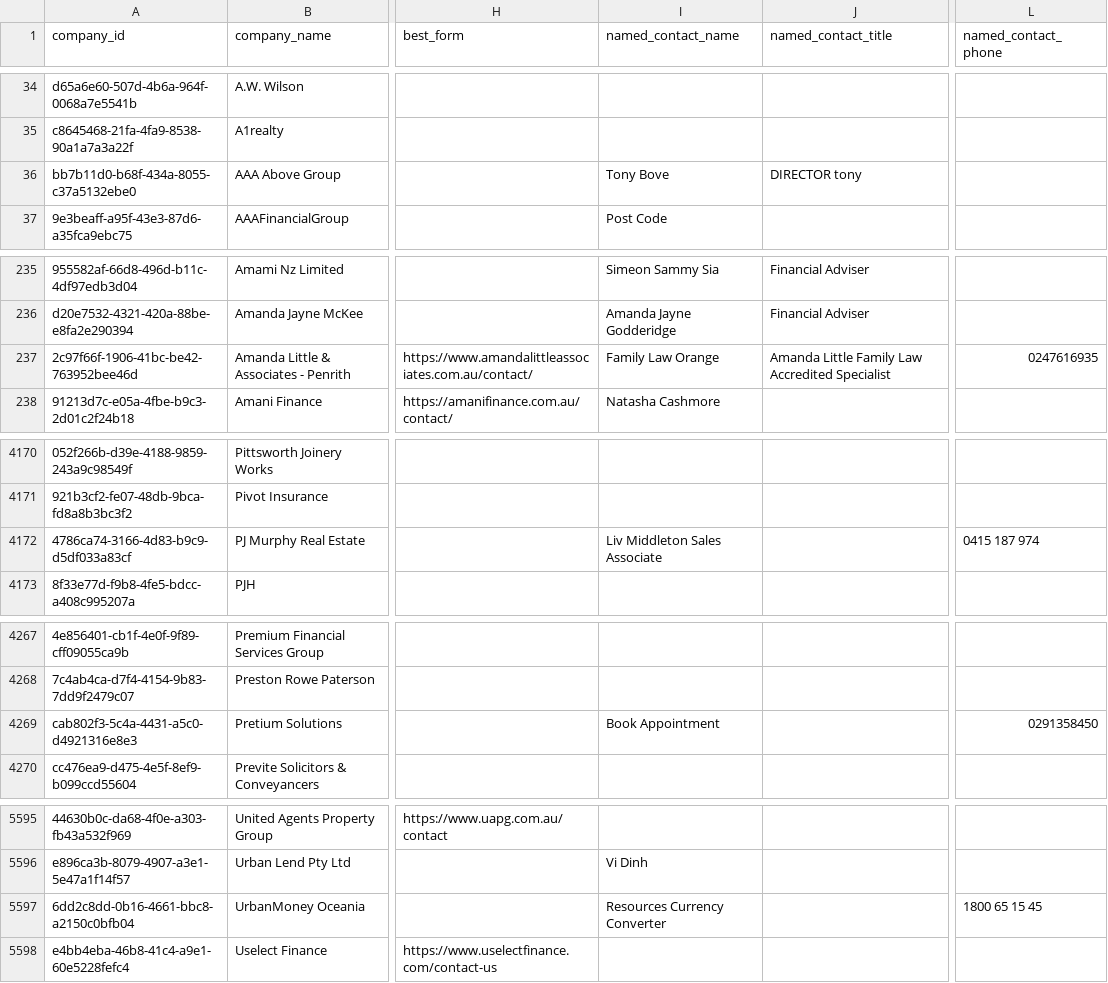
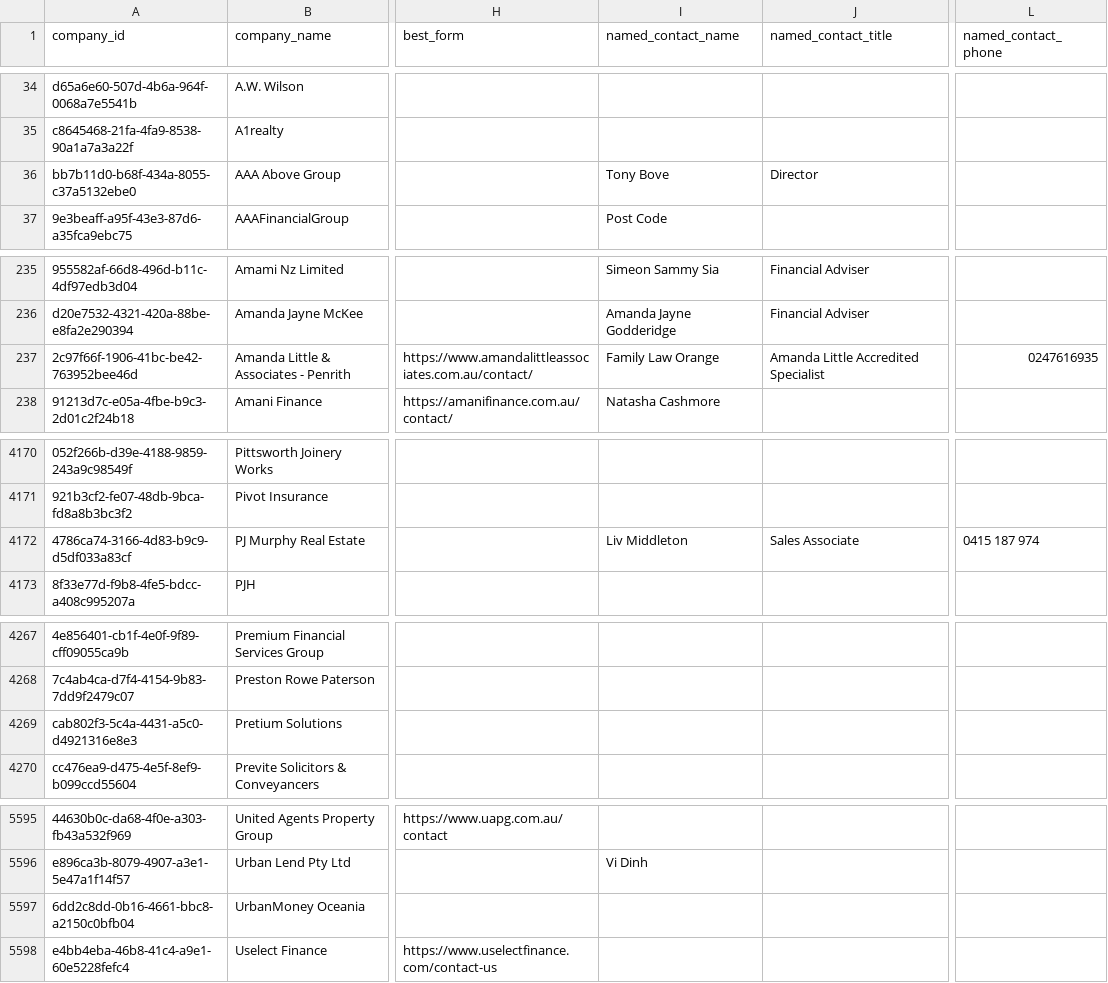
Before and after one commit to future3OOO/-VA-Lead-Intelligence, a CSV file: exports/anz_all_companies.csv, drawn as a sheet; only a part is shown, gaps mark what is left out; the diff covers the shown part only; the diff names each change by its address in the sheet, - before the commit and + after, or states it on an @@ line.

```diff
--- a/exports/anz_all_companies.csv
+++ b/exports/anz_all_companies.csv
-J36 (named_contact_title): DIRECTOR tony
+J36 (named_contact_title): Director
-J237 (named_contact_title): Amanda Little Family Law Accredited Specialist
+J237 (named_contact_title): Amanda Little Accredited Specialist
-I4172 (named_contact_name): Liv Middleton Sales Associate
+I4172 (named_contact_name): Liv Middleton
-J4172 (named_contact_title): (empty)
+J4172 (named_contact_title): Sales Associate
-I4269 (named_contact_name): Book Appointment
+I4269 (named_contact_name): (empty)
-L4269 (named_contact_phone): 0291358450
+L4269 (named_contact_phone): (empty)
-I5597 (named_contact_name): Resources Currency Converter
+I5597 (named_contact_name): (empty)
-L5597 (named_contact_phone): 1800 65 15 45
+L5597 (named_contact_phone): (empty)
```
Also changed, not shown: 34 edited cells elsewhere in this file, exports/anz_all_companies_targeted.csv, 10 other files.
